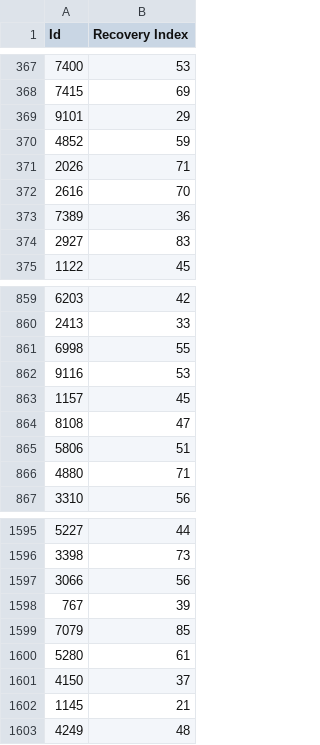
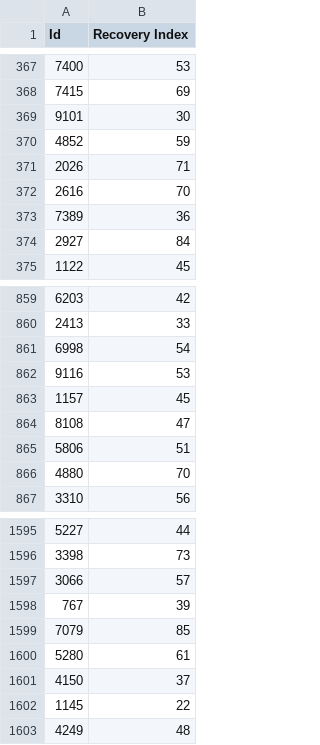
Before and after one commit to Lmaowtfh4rsh/Parvaaz-ML, a CSV file: submission/submission_model2.csv, drawn as a sheet; only a part is shown, gaps mark what is left out; the diff covers the shown part only.

```diff
--- a/submission/submission_model2.csv
+++ b/submission/submission_model2.csv
@@ -368,3 +368,3 @@ Id,Recovery Index
 7415,69
-9101,29
+9101,30
 4852,59
@@ -373,3 +373,3 @@ Id,Recovery Index
 7389,36
-2927,83
+2927,84
 1122,45
@@ -860,3 +860,3 @@ Id,Recovery Index
 2413,33
-6998,55
+6998,54
 9116,53
@@ -865,3 +865,3 @@ Id,Recovery Index
 5806,51
-4880,71
+4880,70
 3310,56
@@ -1596,3 +1596,3 @@ Id,Recovery Index
 3398,73
-3066,56
+3066,57
 767,39
@@ -1601,3 +1601,3 @@ Id,Recovery Index
 4150,37
-1145,21
+1145,22
 4249,48
```
Also changed, not shown: 37 edited cells elsewhere in this file, 4 other files.
